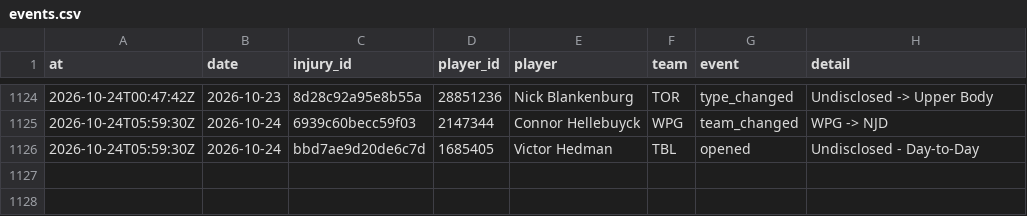
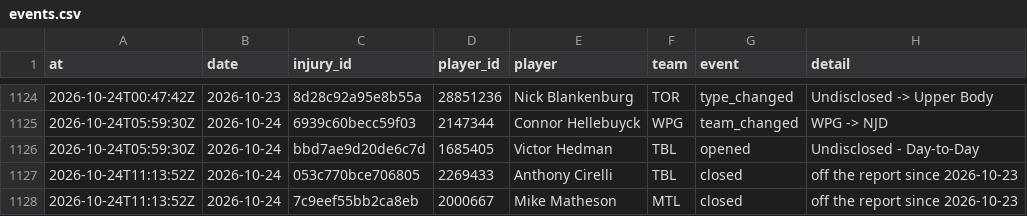
Before and after one commit to ajpayzant/NHL-Injury-Tool, a CSV file: data/events.csv, drawn as a sheet; only a part is shown, gaps mark what is left out.

```diff
--- a/data/events.csv
+++ b/data/events.csv
@@ -1126 +1126,3 @@ at,date,injury_id,player_id,player,team,event,detail
 2026-10-24T05:59:30Z,2026-10-24,bbd7ae9d20de6c7d,1685405,Victor Hedman,TBL,opened,Undisclosed - Day-to-Day
+2026-10-24T11:13:52Z,2026-10-24,053c770bce706805,2269433,Anthony Cirelli,TBL,closed,off the report since 2026-10-23
+2026-10-24T11:13:52Z,2026-10-24,7c9eef55bb2ca8eb,2000667,Mike Matheson,MTL,closed,off the report since 2026-10-23
```
Also changed, not shown: data/injuries.csv, data/runs.csv, 1 other file.
